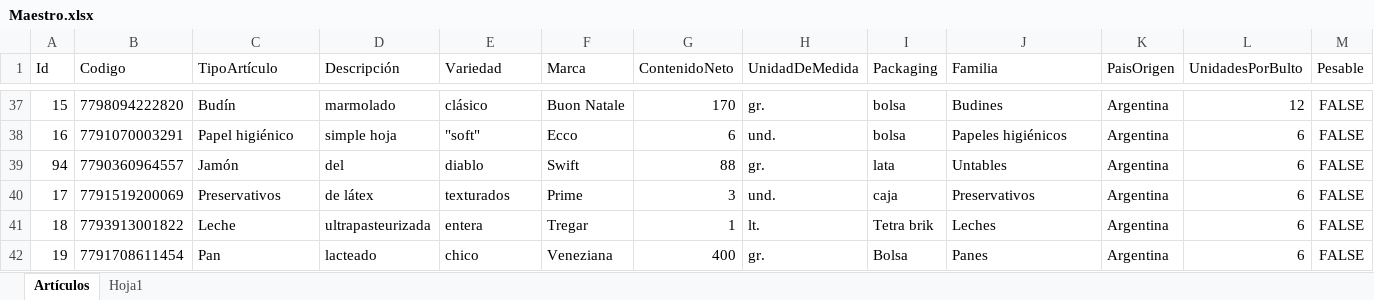
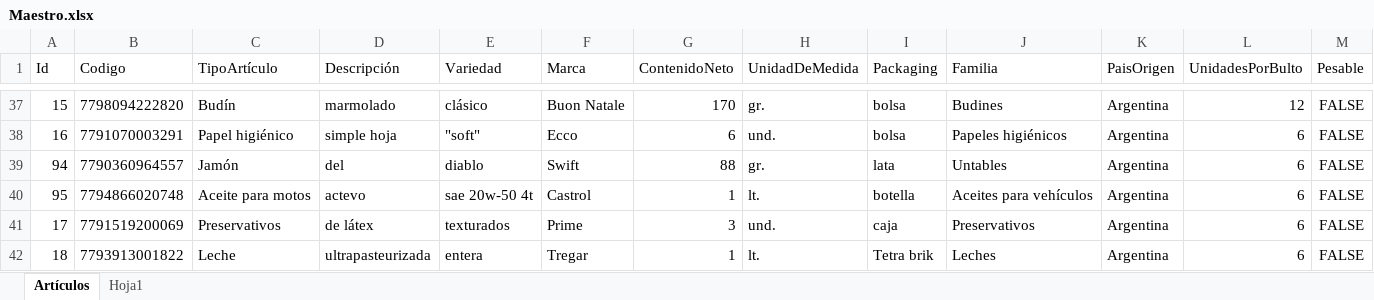
Before and after one commit to Juampita/Comercios, an Excel workbook: Maestro.xlsx, sheet Artículos, drawn as a sheet; only a part is shown, gaps mark what is left out; the shorter side is filled out with more unchanged rows; values as stored, in another font and other column widths than the file's, no borders; rows hold the shown columns only; the diff names each change by its address in the sheet, - before the commit and + after, or states it on an @@ line.

```diff
--- a/Maestro.xlsx (sheet Artículos)
+++ b/Maestro.xlsx (sheet Artículos)
+row 40: 95 | 7794866020748 | Aceite para motos | actevo | sae 20w-50 4t | Castrol | 1 | lt. | botella | Aceites para vehículos | Argentina | 6 | FALSE
```
Also changed, not shown: 1 other file.
